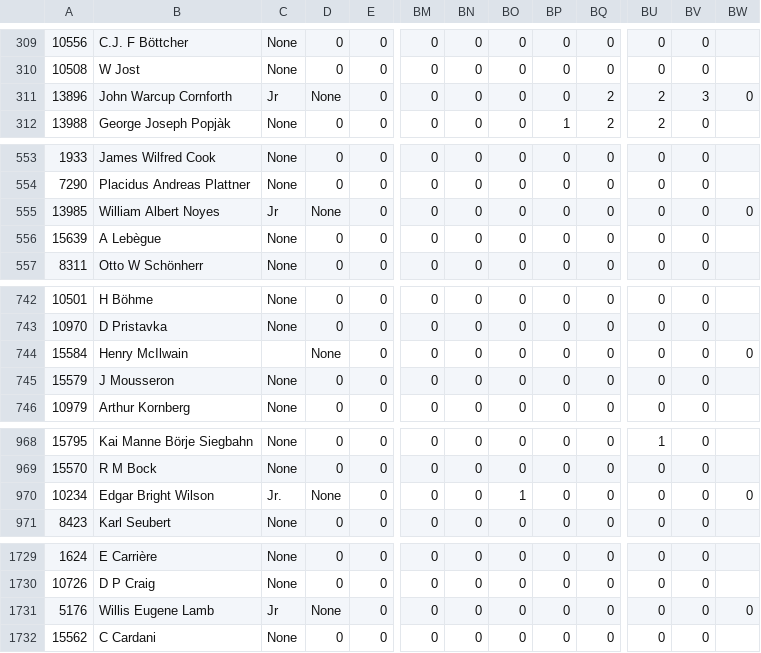
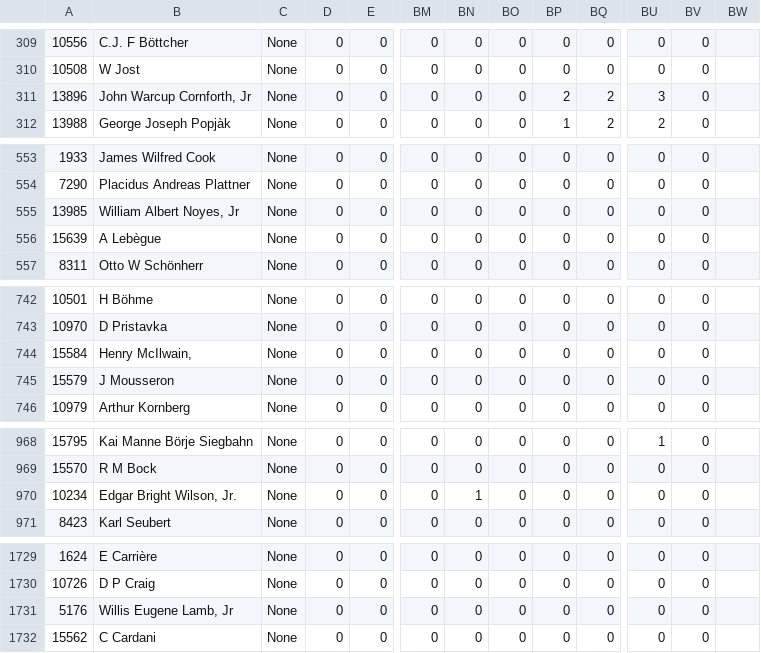
Before and after one commit to cshjsc/prizes_history, a CSV file: yearly_nominations.csv, drawn as a sheet; only a part is shown, gaps mark what is left out; the diff names each change by its address in the sheet, - before the commit and + after, or states it on an @@ line.

Commit message:
added distinct yearly nominations

```diff
--- a/yearly_nominations.csv
+++ b/yearly_nominations.csv
-B311: John Warcup Cornforth
+B311: John Warcup Cornforth, Jr
-C311: Jr
+C311: None
-D311: None
+D311: 0
-BP311: 0
+BP311: 2
-BU311: 2
+BU311: 3
-BV311: 3
+BV311: 0
-BW311: 0
+BW311: (empty)
-B555: William Albert Noyes
+B555: William Albert Noyes, Jr
-C555: Jr
+C555: None
-D555: None
+D555: 0
-BW555: 0
+BW555: (empty)
-B744: Henry McIlwain
+B744: Henry McIlwain,
-C744: (empty)
+C744: None
-D744: None
+D744: 0
-BW744: 0
+BW744: (empty)
-B970: Edgar Bright Wilson
+B970: Edgar Bright Wilson, Jr.
-C970: Jr.
+C970: None
-D970: None
+D970: 0
-BN970: 0
+BN970: 1
-BO970: 1
+BO970: 0
-BW970: 0
+BW970: (empty)
-B1731: Willis Eugene Lamb
+B1731: Willis Eugene Lamb, Jr
-C1731: Jr
+C1731: None
-D1731: None
+D1731: 0
-BW1731: 0
+BW1731: (empty)
```
Also changed, not shown: 2 other files.
